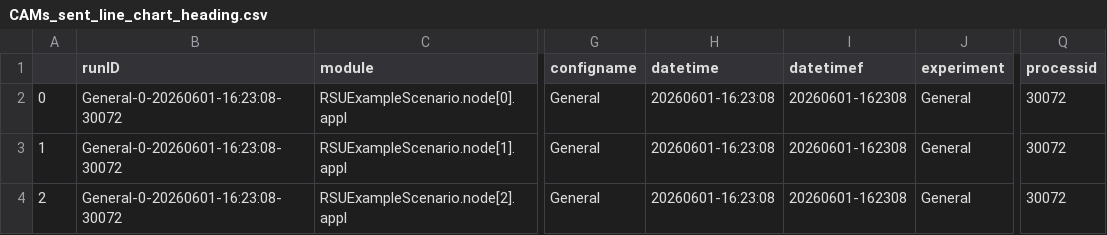
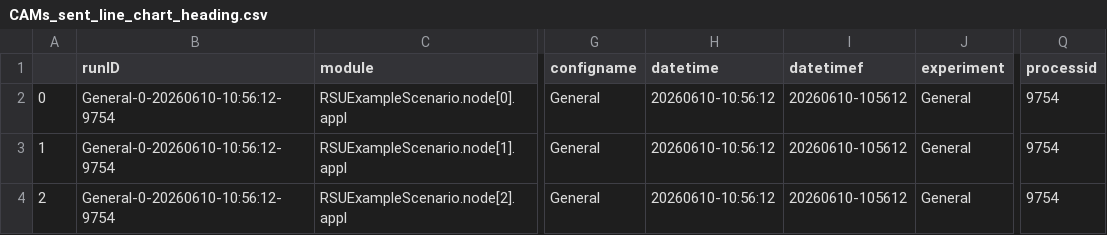
Before and after one commit to ceciliacavosi-unitn/veins-vanetza-integration, a CSV file: examples/veins/CAMs_sent_line_chart_heading.csv, drawn as a sheet; only a part is shown, gaps mark what is left out; the diff names each change by its address in the sheet, - before the commit and + after, or states it on an @@ line.

Commit message:
Update CAM and DENM charts and analysis files

```diff
--- a/examples/veins/CAMs_sent_line_chart_heading.csv
+++ b/examples/veins/CAMs_sent_line_chart_heading.csv
-B2:B4 (runID): General-0-20260601-16:23:08-30072
+B2:B4 (runID): General-0-20260610-10:56:12-9754
-H2:H4 (datetime): 20260601-16:23:08
+H2:H4 (datetime): 20260610-10:56:12
-I2:I4 (datetimef): 20260601-162308
+I2:I4 (datetimef): 20260610-105612
-Q2:Q4 (processid): 30072
+Q2:Q4 (processid): 9754
```
Also changed, not shown: examples/veins/CAMs_sent_line_chart_interval.csv, examples/veins/CAMs_sent_line_chart_speed.csv, 6 other files.
